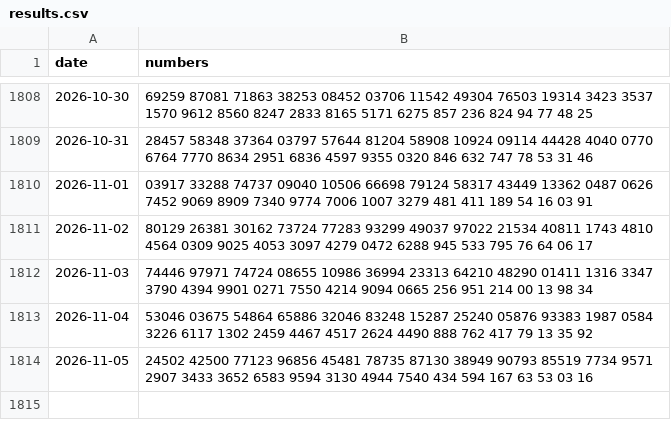
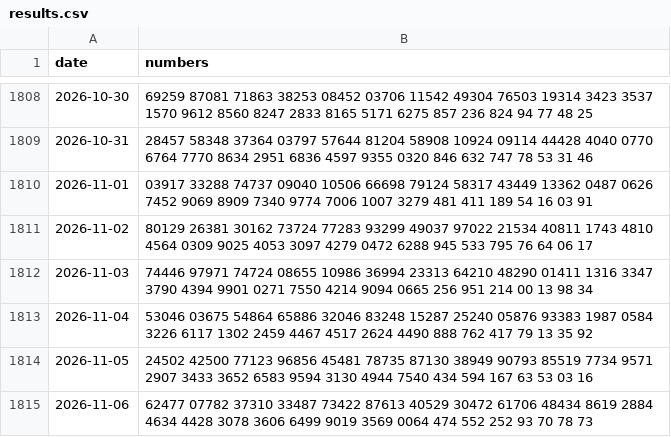
Before and after one commit to QuangHaDev2k/xoso-prediction, a CSV file: data/raw/results.csv, drawn as a sheet; only a part is shown, gaps mark what is left out.

```diff
--- a/data/raw/results.csv
+++ b/data/raw/results.csv
@@ -1814 +1814,2 @@ date,numbers
 2026-11-05,24502 42500 77123 96856 45481 78735 87130 38949 90793 85519 7734 9571 2907 3433 3652 6583 9594 3130 4944 7540 434 594 167 63 53 03 16
+2026-11-06,62477 07782 37310 33487 73422 87613 40529 30472 61706 48434 8619 2884 4634 4428 3078 3606 6499 9019 3569 0064 474 552 252 93 70 78 73
```
Also changed, not shown: data/predictions.csv.
